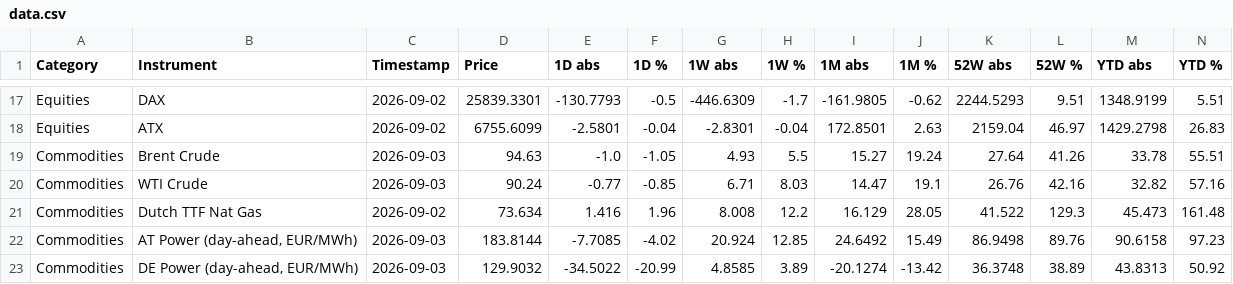
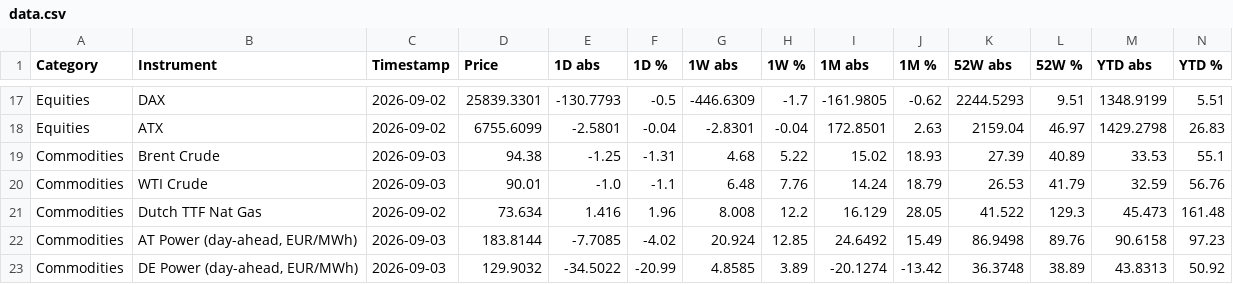
Before and after one commit to FloKlinge/finance-dashboard, a CSV file: data.csv, drawn as a sheet; only a part is shown, gaps mark what is left out; the diff covers the shown part only.

```diff
--- a/data.csv
+++ b/data.csv
@@ -18,4 +18,4 @@ Equities,DAX,2026-09-02,25839.3301,-130.7793,-0.5,-446.6309,-1.7,-161.9805,-0.62
 Equities,ATX,2026-09-02,6755.6099,-2.5801,-0.04,-2.8301,-0.04,172.8501,2.63,2159.04,46.97,1429.2798,26.83
-Commodities,Brent Crude,2026-09-03,94.63,-1.0,-1.05,4.93,5.5,15.27,19.24,27.64,41.26,33.78,55.51
-Commodities,WTI Crude,2026-09-03,90.24,-0.77,-0.85,6.71,8.03,14.47,19.1,26.76,42.16,32.82,57.16
+Commodities,Brent Crude,2026-09-03,94.38,-1.25,-1.31,4.68,5.22,15.02,18.93,27.39,40.89,33.53,55.1
+Commodities,WTI Crude,2026-09-03,90.01,-1.0,-1.1,6.48,7.76,14.24,18.79,26.53,41.79,32.59,56.76
 Commodities,Dutch TTF Nat Gas,2026-09-02,73.634,1.416,1.96,8.008,12.2,16.129,28.05,41.522,129.3,45.473,161.48
```
Also changed, not shown: 55 edited cells elsewhere in this file, 1 other file.
